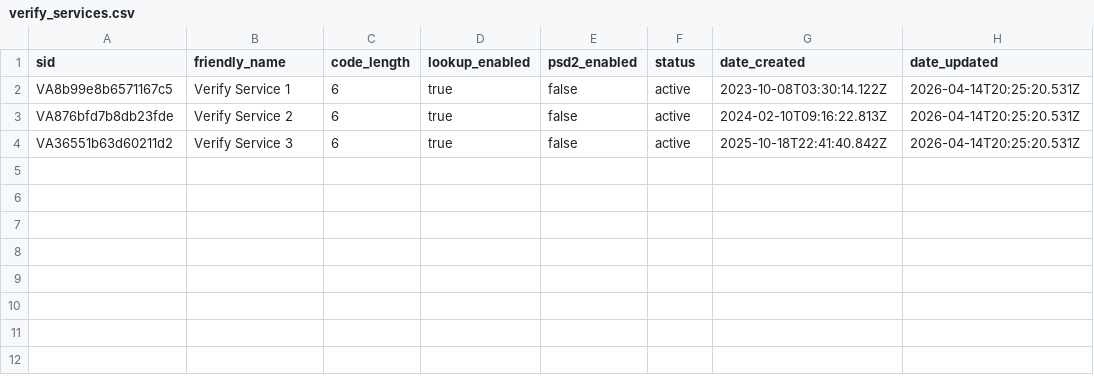
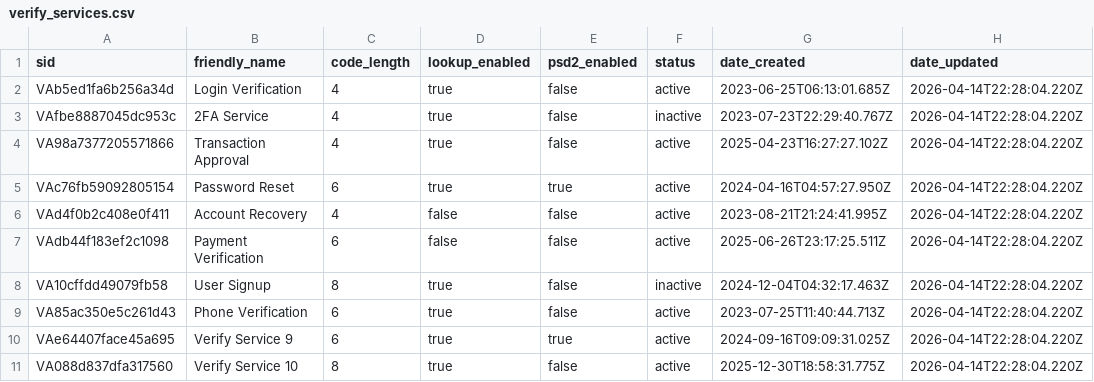
Before and after one commit to yuriybabenko/twilio-api-data, a CSV file: data/verify_services.csv, drawn as a sheet.

```diff
--- a/data/verify_services.csv
+++ b/data/verify_services.csv
@@ -1,4 +1,11 @@
 sid,friendly_name,code_length,lookup_enabled,psd2_enabled,status,date_created,date_updated
-VA8b99e8b6571167c5,Verify Service 1,6,true,false,active,2023-10-08T03:30:14.122Z,2026-04-14T20:25:20.531Z
-VA876bfd7b8db23fde,Verify Service 2,6,true,false,active,2024-02-10T09:16:22.813Z,2026-04-14T20:25:20.531Z
-VA36551b63d60211d2,Verify Service 3,6,true,false,active,2025-10-18T22:41:40.842Z,2026-04-14T20:25:20.531Z
+VAb5ed1fa6b256a34d,Login Verification,4,true,false,active,2023-06-25T06:13:01.685Z,2026-04-14T22:28:04.220Z
+VAfbe8887045dc953c,2FA Service,4,true,false,inactive,2023-07-23T22:29:40.767Z,2026-04-14T22:28:04.220Z
+VA98a7377205571866,Transaction Approval,4,true,false,active,2025-04-23T16:27:27.102Z,2026-04-14T22:28:04.220Z
+VAc76fb59092805154,Password Reset,6,true,true,active,2024-04-16T04:57:27.950Z,2026-04-14T22:28:04.220Z
+VAd4f0b2c408e0f411,Account Recovery,4,false,false,active,2023-08-21T21:24:41.995Z,2026-04-14T22:28:04.220Z
+VAdb44f183ef2c1098,Payment Verification,6,false,false,active,2025-06-26T23:17:25.511Z,2026-04-14T22:28:04.220Z
+VA10cffdd49079fb58,User Signup,8,true,false,inactive,2024-12-04T04:32:17.463Z,2026-04-14T22:28:04.220Z
+VA85ac350e5c261d43,Phone Verification,6,true,false,active,2023-07-25T11:40:44.713Z,2026-04-14T22:28:04.220Z
+VAe64407face45a695,Verify Service 9,6,true,true,active,2024-09-16T09:09:31.025Z,2026-04-14T22:28:04.220Z
+VA088d837dfa317560,Verify Service 10,8,true,false,active,2025-12-30T18:58:31.775Z,2026-04-14T22:28:04.220Z
```
Also changed, not shown: data/campaigns.csv, data/exports.csv, 39 other files.
